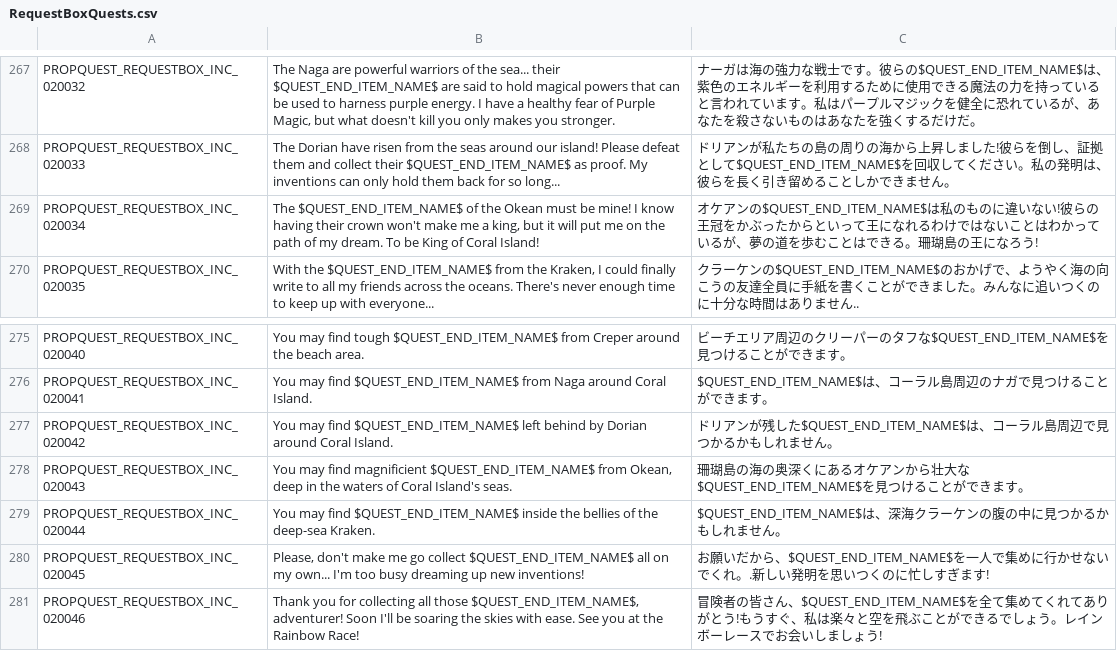
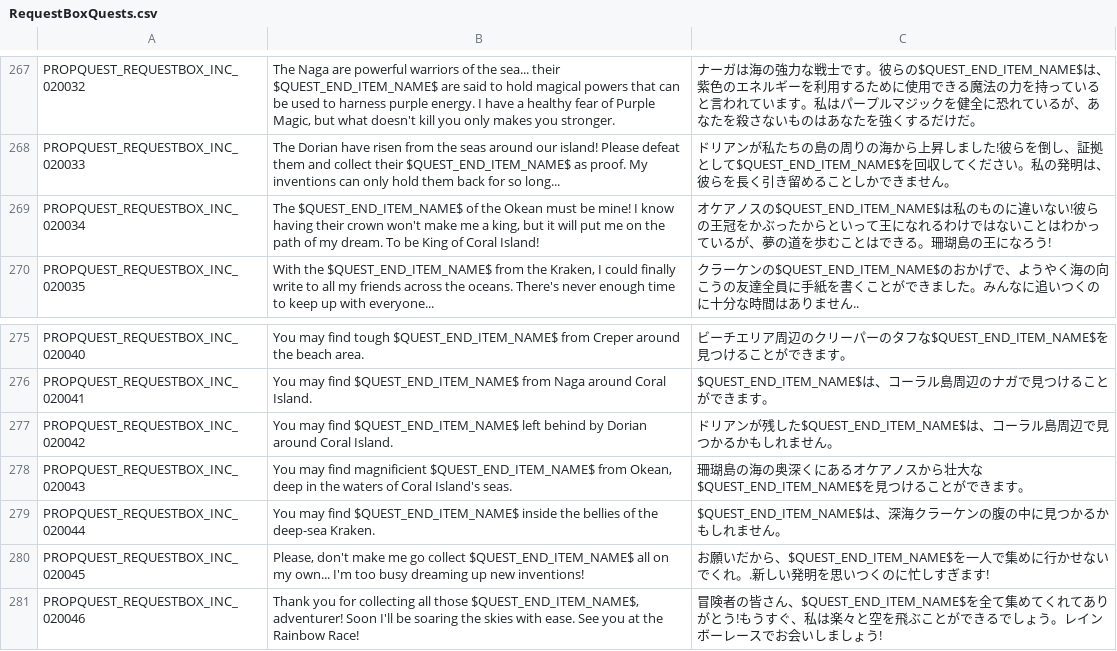
Before and after one commit to rica-augur/Flyff-Universe-Translations, a CSV file: Japanese/RequestBoxQuests.csv, drawn as a sheet; only a part is shown, gaps mark what is left out.

```diff
--- a/Japanese/RequestBoxQuests.csv
+++ b/Japanese/RequestBoxQuests.csv
@@ -268,3 +268,3 @@ PROPQUEST_REQUESTBOX_INC_020032,"The Naga are powerful warriors of the sea... th
 PROPQUEST_REQUESTBOX_INC_020033,The Dorian have risen from the seas around our island! Please defeat them and collect their $QUEST_END_ITEM_NAME$ as proof. My inventions can only hold them back for so long...,ドリアンが私たちの島の周りの海から上昇しました!彼らを倒し、証拠として$QUEST_END_ITEM_NAME$を回収してください。私の発明は、彼らを長く引き留めることしかできません。
-PROPQUEST_REQUESTBOX_INC_020034,"The $QUEST_END_ITEM_NAME$ of the Okean must be mine! I know having their crown won't make me a king, but it will put me on the path of my dream. To be King of Coral Island!",オケアンの$QUEST_END_ITEM_NAME$は私のものに違いない!彼らの王冠をかぶったからといって王になれるわけではないことはわかっているが、夢の道を歩むことはできる。珊瑚島の王になろう!
+PROPQUEST_REQUESTBOX_INC_020034,"The $QUEST_END_ITEM_NAME$ of the Okean must be mine! I know having their crown won't make me a king, but it will put me on the path of my dream. To be King of Coral Island!",オケアノスの$QUEST_END_ITEM_NAME$は私のものに違いない!彼らの王冠をかぶったからといって王になれるわけではないことはわかっているが、夢の道を歩むことはできる。珊瑚島の王になろう!
 PROPQUEST_REQUESTBOX_INC_020035,"With the $QUEST_END_ITEM_NAME$ from the Kraken, I could finally write to all my friends across the oceans. There's never enough time to keep up with everyone...",クラーケンの$QUEST_END_ITEM_NAME$のおかげで、ようやく海の向こうの友達全員に手紙を書くことができました。みんなに追いつくのに十分な時間はありません..
@@ -277,3 +277,3 @@ PROPQUEST_REQUESTBOX_INC_020041,You may find $QUEST_END_ITEM_NAME$ from Naga aro
 PROPQUEST_REQUESTBOX_INC_020042,You may find $QUEST_END_ITEM_NAME$ left behind by Dorian around Coral Island.,ドリアンが残した$QUEST_END_ITEM_NAME$は、コーラル島周辺で見つかるかもしれません。
-PROPQUEST_REQUESTBOX_INC_020043,"You may find magnificient $QUEST_END_ITEM_NAME$ from Okean, deep in the waters of Coral Island's seas.",珊瑚島の海の奥深くにあるオケアンから壮大な$QUEST_END_ITEM_NAME$を見つけることができます。
+PROPQUEST_REQUESTBOX_INC_020043,"You may find magnificient $QUEST_END_ITEM_NAME$ from Okean, deep in the waters of Coral Island's seas.",珊瑚島の海の奥深くにあるオケアノスから壮大な$QUEST_END_ITEM_NAME$を見つけることができます。
 PROPQUEST_REQUESTBOX_INC_020044,You may find $QUEST_END_ITEM_NAME$ inside the bellies of the deep-sea Kraken.,$QUEST_END_ITEM_NAME$は、深海クラーケンの腹の中に見つかるかもしれません。
```
Also changed, not shown: Japanese/Movers.csv, Japanese/Quests.csv, 3 other files.
